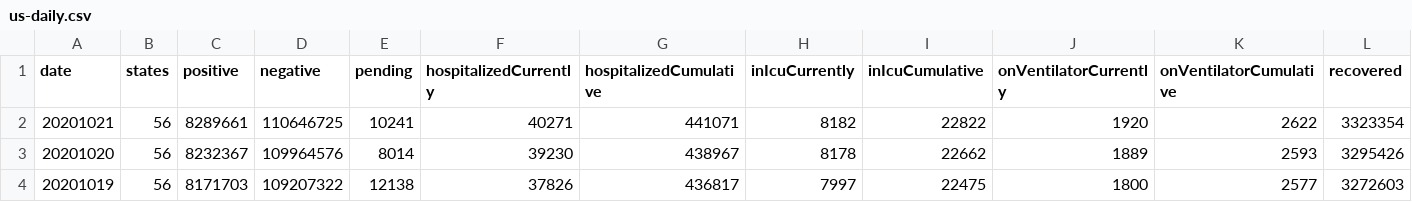
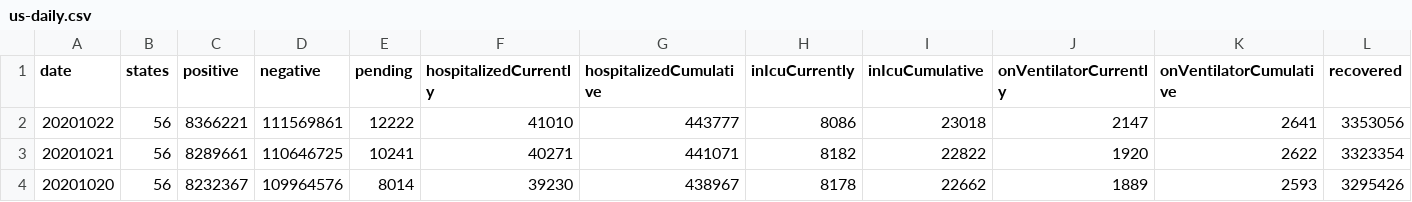
Before and after one commit to danap/ajqvue-covid19-tracking-db, a CSV file: data/us-daily/us-daily.csv, drawn as a sheet; only a part is shown; the shorter side is filled out with more unchanged rows; rows hold the shown columns only; the diff names each change by its address in the sheet, - before the commit and + after, or states it on an @@ line.

```diff
--- a/data/us-daily/us-daily.csv
+++ b/data/us-daily/us-daily.csv
+row 2: 20201022 | 56 | 8366221 | 111569861 | 12222 | 41010 | 443777 | 8086 | 23018 | 2147 | 2641 | 3353056
```
Also changed, not shown: data/us-daily/us-daily-01.csv, 3 other files.
